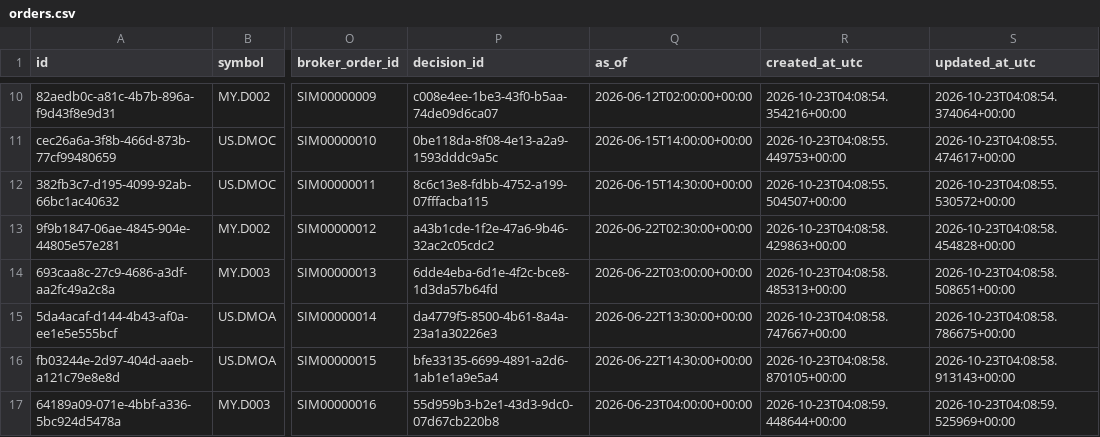
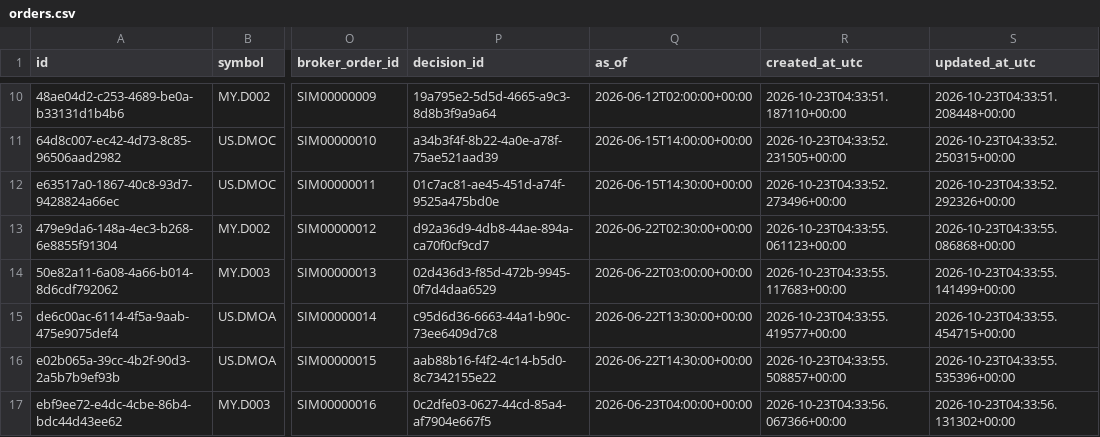
Before and after one commit to TOUCH-English/Marxxx, a CSV file: moomoo-ai-trader/data/examples/demo_run/orders.csv, drawn as a sheet; only a part is shown, gaps mark what is left out; the diff covers the shown part only; the diff names each change by its address in the sheet, - before the commit and + after, or states it on an @@ line.

```diff
--- a/moomoo-ai-trader/data/examples/demo_run/orders.csv
+++ b/moomoo-ai-trader/data/examples/demo_run/orders.csv
-A10 (id): 82aedb0c-a81c-4b7b-896a-f9d43f8e9d31
+A10 (id): 48ae04d2-c253-4689-be0a-b33131d1b4b6
-P10 (decision_id): c008e4ee-1be3-43f0-b5aa-74de09d6ca07
+P10 (decision_id): 19a795e2-5d5d-4665-a9c3-8d8b3f9a9a64
-R10 (created_at_utc): 2026-10-23T04:08:54.354216+00:00
+R10 (created_at_utc): 2026-10-23T04:33:51.187110+00:00
-S10 (updated_at_utc): 2026-10-23T04:08:54.374064+00:00
+S10 (updated_at_utc): 2026-10-23T04:33:51.208448+00:00
-A11 (id): cec26a6a-3f8b-466d-873b-77cf99480659
+A11 (id): 64d8c007-ec42-4d73-8c85-96506aad2982
-P11 (decision_id): 0be118da-8f08-4e13-a2a9-1593dddc9a5c
+P11 (decision_id): a34b3f4f-8b22-4a0e-a78f-75ae521aad39
-R11 (created_at_utc): 2026-10-23T04:08:55.449753+00:00
+R11 (created_at_utc): 2026-10-23T04:33:52.231505+00:00
-S11 (updated_at_utc): 2026-10-23T04:08:55.474617+00:00
+S11 (updated_at_utc): 2026-10-23T04:33:52.250315+00:00
-A12 (id): 382fb3c7-d195-4099-92ab-66bc1ac40632
+A12 (id): e63517a0-1867-40c8-93d7-9428824a66ec
-P12 (decision_id): 8c6c13e8-fdbb-4752-a199-07fffacba115
+P12 (decision_id): 01c7ac81-ae45-451d-a74f-9525a475bd0e
-R12 (created_at_utc): 2026-10-23T04:08:55.504507+00:00
+R12 (created_at_utc): 2026-10-23T04:33:52.273496+00:00
-S12 (updated_at_utc): 2026-10-23T04:08:55.530572+00:00
+S12 (updated_at_utc): 2026-10-23T04:33:52.292326+00:00
-A13 (id): 9f9b1847-06ae-4845-904e-44805e57e281
+A13 (id): 479e9da6-148a-4ec3-b268-6e8855f91304
-P13 (decision_id): a43b1cde-1f2e-47a6-9b46-32ac2c05cdc2
+P13 (decision_id): d92a36d9-4db8-44ae-894a-ca70f0cf9cd7
-R13 (created_at_utc): 2026-10-23T04:08:58.429863+00:00
+R13 (created_at_utc): 2026-10-23T04:33:55.061123+00:00
-S13 (updated_at_utc): 2026-10-23T04:08:58.454828+00:00
+S13 (updated_at_utc): 2026-10-23T04:33:55.086868+00:00
-A14 (id): 693caa8c-27c9-4686-a3df-aa2fc49a2c8a
+A14 (id): 50e82a11-6a08-4a66-b014-8d6cdf792062
-P14 (decision_id): 6dde4eba-6d1e-4f2c-bce8-1d3da57b64fd
+P14 (decision_id): 02d436d3-f85d-472b-9945-0f7d4daa6529
-R14 (created_at_utc): 2026-10-23T04:08:58.485313+00:00
+R14 (created_at_utc): 2026-10-23T04:33:55.117683+00:00
-S14 (updated_at_utc): 2026-10-23T04:08:58.508651+00:00
+S14 (updated_at_utc): 2026-10-23T04:33:55.141499+00:00
-A15 (id): 5da4acaf-d144-4b43-af0a-ee1e5e555bcf
+A15 (id): de6c00ac-6114-4f5a-9aab-475e9075def4
-P15 (decision_id): da4779f5-8500-4b61-8a4a-23a1a30226e3
+P15 (decision_id): c95d6d36-6663-44a1-b90c-73ee6409d7c8
-R15 (created_at_utc): 2026-10-23T04:08:58.747667+00:00
+R15 (created_at_utc): 2026-10-23T04:33:55.419577+00:00
-S15 (updated_at_utc): 2026-10-23T04:08:58.786675+00:00
+S15 (updated_at_utc): 2026-10-23T04:33:55.454715+00:00
-A16 (id): fb03244e-2d97-404d-aaeb-a121c79e8e8d
+A16 (id): e02b065a-39cc-4b2f-90d3-2a5b7b9ef93b
-P16 (decision_id): bfe33135-6699-4891-a2d6-1ab1e1a9e5a4
+P16 (decision_id): aab88b16-f4f2-4c14-b5d0-8c7342155e22
-R16 (created_at_utc): 2026-10-23T04:08:58.870105+00:00
+R16 (created_at_utc): 2026-10-23T04:33:55.508857+00:00
-S16 (updated_at_utc): 2026-10-23T04:08:58.913143+00:00
+S16 (updated_at_utc): 2026-10-23T04:33:55.535396+00:00
-A17 (id): 64189a09-071e-4bbf-a336-5bc924d5478a
+A17 (id): ebf9ee72-e4dc-4cbe-86b4-bdc44d43ee62
-P17 (decision_id): 55d959b3-b2e1-43d3-9dc0-07d67cb220b8
+P17 (decision_id): 0c2dfe03-0627-44cd-85a4-af7904e667f5
-R17 (created_at_utc): 2026-10-23T04:08:59.448644+00:00
+R17 (created_at_utc): 2026-10-23T04:33:56.067366+00:00
-S17 (updated_at_utc): 2026-10-23T04:08:59.525969+00:00
+S17 (updated_at_utc): 2026-10-23T04:33:56.131302+00:00
```
Also changed, not shown: 140 edited cells elsewhere in this file, moomoo-ai-trader/data/examples/demo_run/fills.csv, moomoo-ai-trader/data/examples/demo_run/positions.csv, 21 other files.
